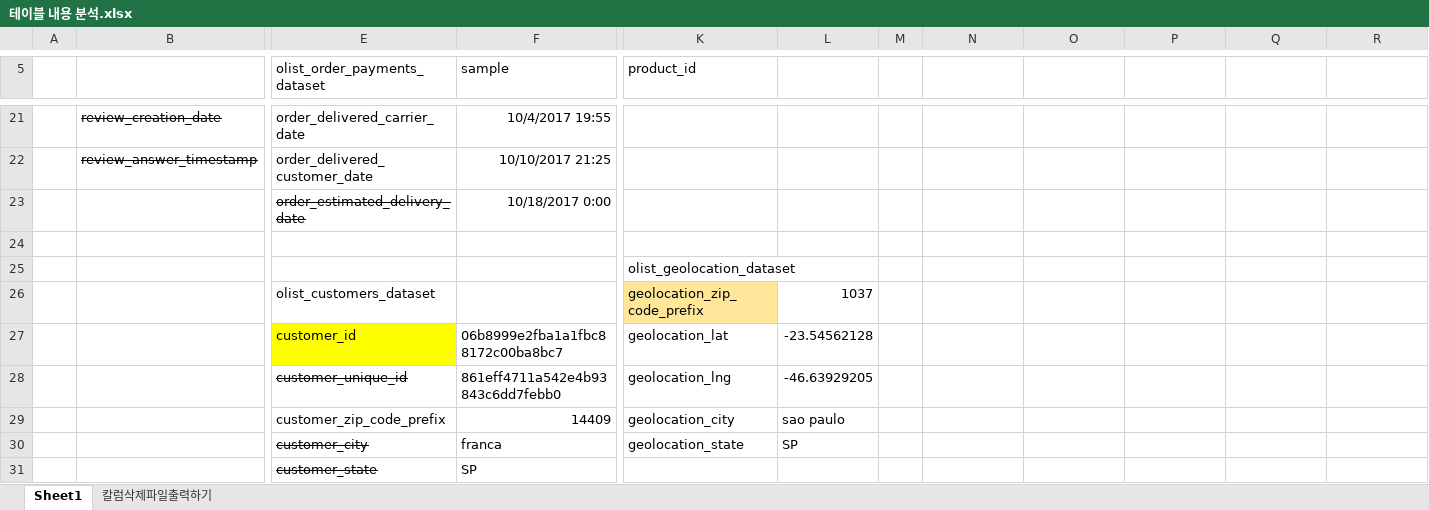
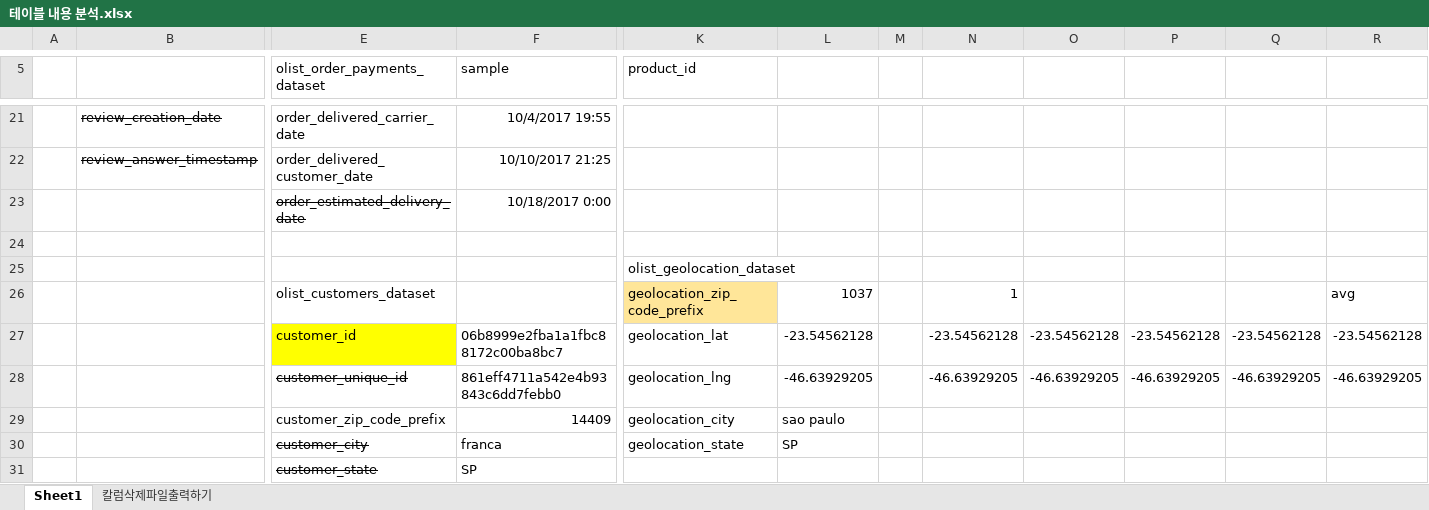
Before and after one commit to kkh9198/Brazilian_region, an Excel workbook: archive/테이블 내용 분석.xlsx, sheet Sheet1, drawn as a sheet; only a part is shown, gaps mark what is left out; values as stored, in another font and other column widths than the file's, no borders; removed rows and columns are numbered as before the commit, all else as after; rows hold the shown columns only; the diff names each change by its address in the sheet, - before the commit and + after, or states it on an @@ line.

```diff
--- a/archive/테이블 내용 분석.xlsx (sheet Sheet1)
+++ b/archive/테이블 내용 분석.xlsx (sheet Sheet1)
-N26: (empty)
+N26: 1
-R26: (empty)
+R26: avg
-row 27:  |  | customer_id | 06b8999e2fba1a1fbc88172c00ba8bc7 | geolocation_lat | -23.54562128
-row 28:  |  | customer_unique_id | 861eff4711a542e4b93843c6dd7febb0 | geolocation_lng | -46.63929205
+row 27:  |  | customer_id | 06b8999e2fba1a1fbc88172c00ba8bc7 | geolocation_lat | -23.54562128 |  | -23.54562128 | -23.54562128 | -23.54562128 | -23.54562128 | -23.54562128
+row 28:  |  | customer_unique_id | 861eff4711a542e4b93843c6dd7febb0 | geolocation_lng | -46.63929205 |  | -46.63929205 | -46.63929205 | -46.63929205 | -46.63929205 | -46.63929205
```
Also changed, not shown: sheet 칼럼삭제파일출력하기, formulas that keep their value, 2 other files.
